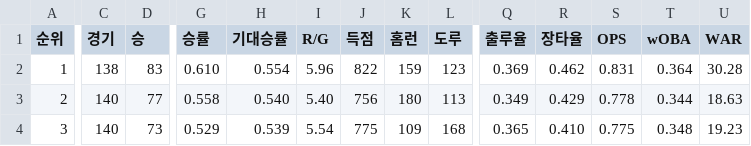
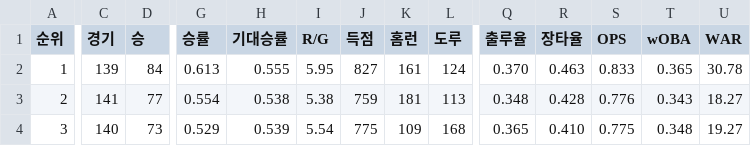
Before and after one commit to syeon8344/betnet_python, a CSV file: src/crawl_csv/kbreport/kbreport_2024.csv, drawn as a sheet; only a part is shown, gaps mark what is left out; the diff covers the shown part only; the diff names each change by its address in the sheet, - before the commit and + after, or states it on an @@ line.

```diff
--- a/src/crawl_csv/kbreport/kbreport_2024.csv
+++ b/src/crawl_csv/kbreport/kbreport_2024.csv
-C2 (경기): 138
+C2 (경기): 139
-D2 (승): 83
+D2 (승): 84
-G2 (승률): 0.610
+G2 (승률): 0.613
-H2 (기대승률): 0.554
+H2 (기대승률): 0.555
-I2 (R/G): 5.96
+I2 (R/G): 5.95
-J2 (득점): 822
+J2 (득점): 827
-K2 (홈런): 159
+K2 (홈런): 161
-L2 (도루): 123
+L2 (도루): 124
-Q2 (출루율): 0.369
+Q2 (출루율): 0.370
-R2 (장타율): 0.462
+R2 (장타율): 0.463
-S2 (OPS): 0.831
+S2 (OPS): 0.833
-T2 (wOBA): 0.364
+T2 (wOBA): 0.365
-U2 (WAR): 30.28
+U2 (WAR): 30.78
-C3 (경기): 140
+C3 (경기): 141
-G3 (승률): 0.558
+G3 (승률): 0.554
-H3 (기대승률): 0.540
+H3 (기대승률): 0.538
-I3 (R/G): 5.40
+I3 (R/G): 5.38
-J3 (득점): 756
+J3 (득점): 759
-K3 (홈런): 180
+K3 (홈런): 181
-Q3 (출루율): 0.349
+Q3 (출루율): 0.348
-R3 (장타율): 0.429
+R3 (장타율): 0.428
-S3 (OPS): 0.778
+S3 (OPS): 0.776
-T3 (wOBA): 0.344
+T3 (wOBA): 0.343
-U3 (WAR): 18.63
+U3 (WAR): 18.27
-U4 (WAR): 19.23
+U4 (WAR): 19.27
```
Also changed, not shown: 2 added rows, 2 removed rows and 40 edited cells elsewhere in this file, src/crawl_csv/hitter/팀기록_타자_2024.csv, src/crawl_csv/pitcher/팀기록_투수_2024.csv, 3 other files.
